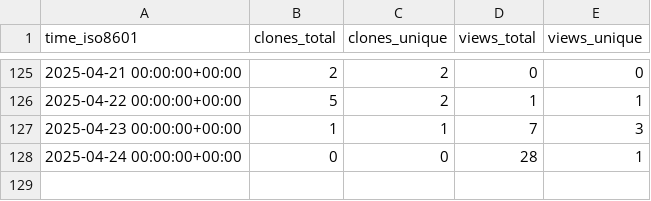
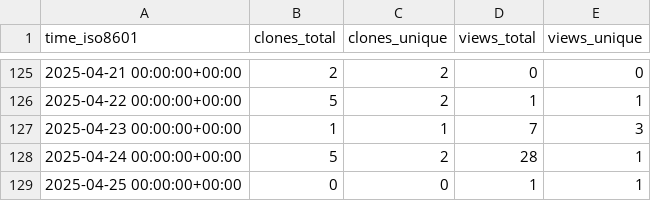
Before and after one commit to cubicleguy/py_esensorlib, a CSV file: cubicleguy/py_esensorlib/ghrs-data/views_clones_aggregate.csv, drawn as a sheet; only a part is shown, gaps mark what is left out.

```diff
--- a/cubicleguy/py_esensorlib/ghrs-data/views_clones_aggregate.csv
+++ b/cubicleguy/py_esensorlib/ghrs-data/views_clones_aggregate.csv
@@ -127,2 +127,3 @@ time_iso8601,clones_total,clones_unique,views_total,views_unique
 2025-04-23 00:00:00+00:00,1,1,7,3
-2025-04-24 00:00:00+00:00,0,0,28,1
+2025-04-24 00:00:00+00:00,5,2,28,1
+2025-04-25 00:00:00+00:00,0,0,1,1
```
Also changed, not shown: 1 other file.
